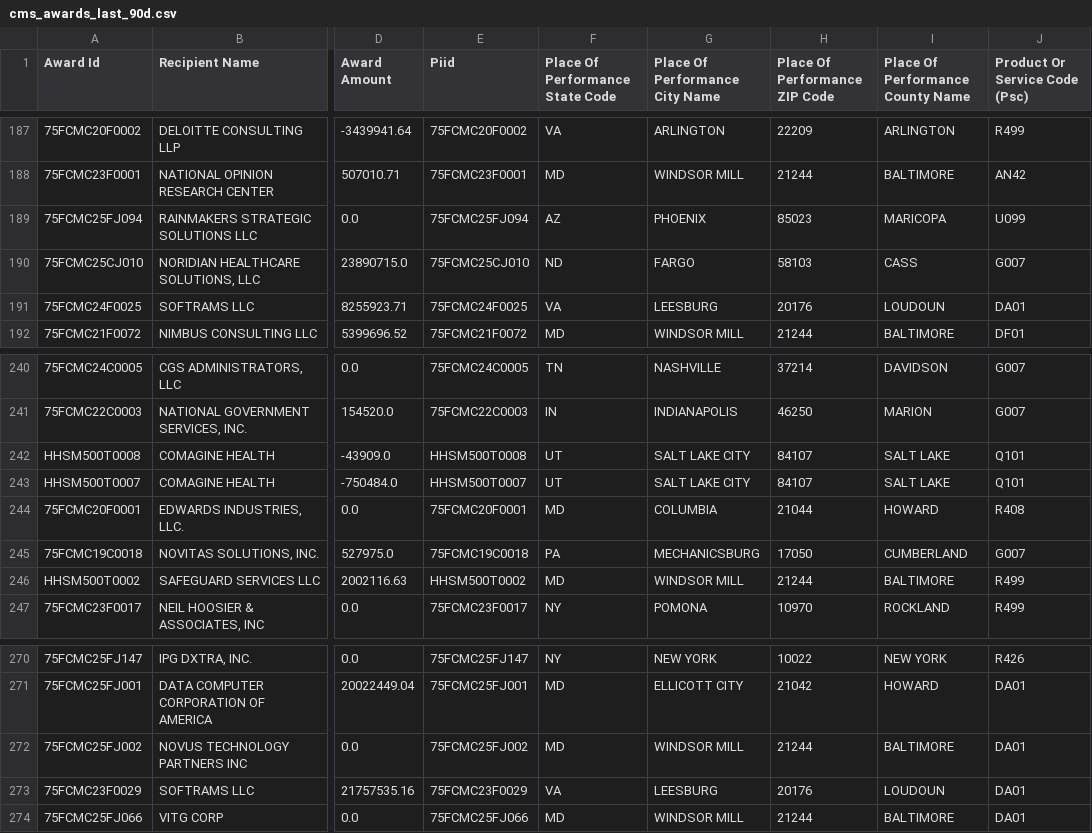
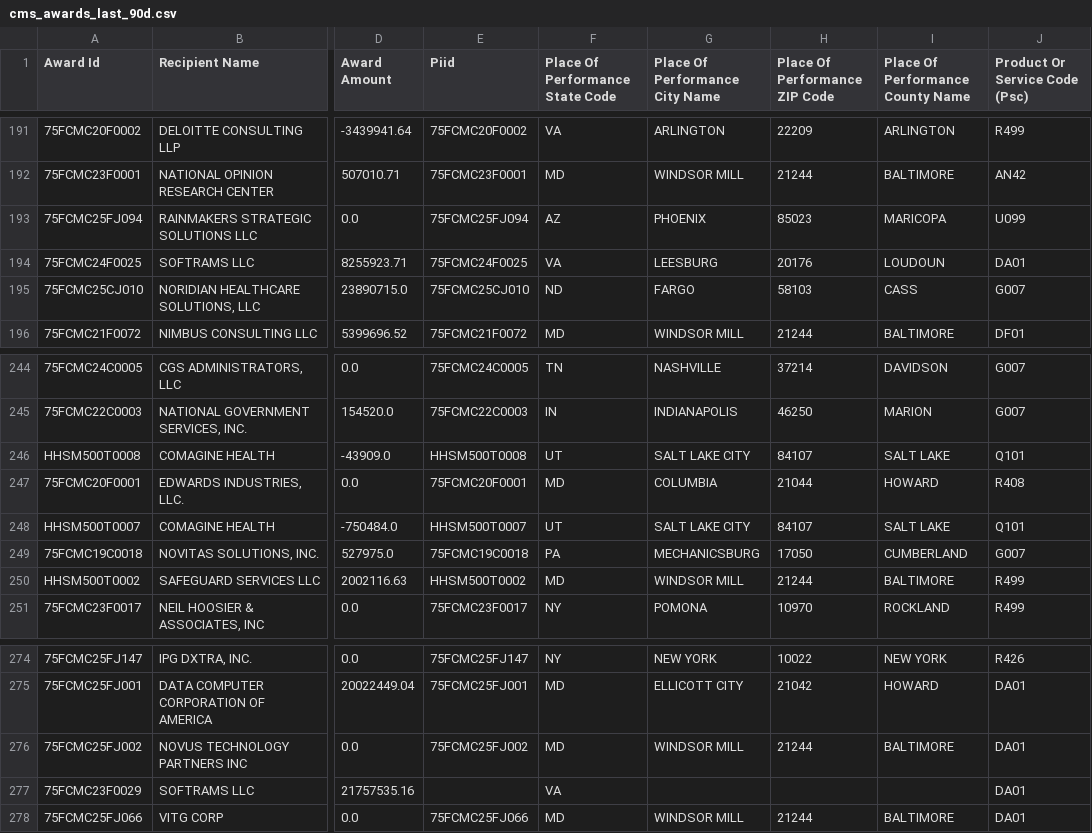
Before and after one commit to feldmangn/nih-awards-tracker, a CSV file: data/cms_awards_last_90d.csv, drawn as a sheet; only a part is shown, gaps mark what is left out; addresses are those after the commit; the diff covers the shown part only; the diff names each change by its address in the sheet, - before the commit and + after, or states it on an @@ line.

```diff
--- a/data/cms_awards_last_90d.csv
+++ b/data/cms_awards_last_90d.csv
@@ row 191 moved to row 194: 75FCMC24F0025 @@
@@ row 244 moved to row 247: 75FCMC20F0001 @@
-E277 (Piid): 75FCMC23F0029
+E277 (Piid): (empty)
-G277 (Place Of Performance City Name): LEESBURG
+G277 (Place Of Performance City Name): (empty)
-H277 (Place Of Performance ZIP Code): 20176
+H277 (Place Of Performance ZIP Code): (empty)
-I277 (Place Of Performance County Name): LOUDOUN
+I277 (Place Of Performance County Name): (empty)
```
Also changed, not shown: 4 added rows, 3 moved rows and 21 edited cells elsewhere in this file, data/dod_awards_last_90d.csv, data/doe_top_recipients_last_90d_enriched.csv, 22 other files.
